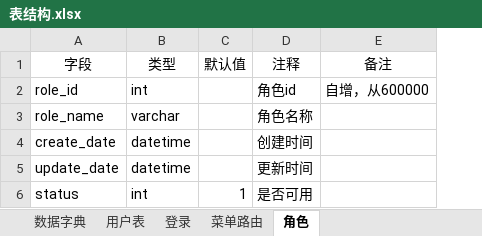
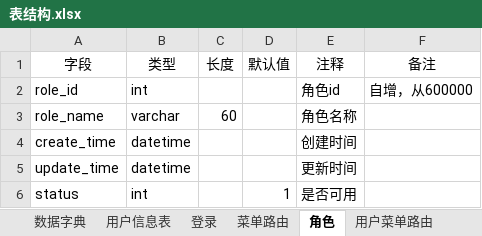
Before and after one commit to 396743672/wm.program, an Excel workbook: desginer/001excel/表结构.xlsx, sheet 角色, drawn as a sheet; values as stored, in another font and other column widths than the file's, no borders; the diff names each change by its address in the sheet, - before the commit and + after, or states it on an @@ line.

```diff
--- a/desginer/001excel/表结构.xlsx (sheet 角色)
+++ b/desginer/001excel/表结构.xlsx (sheet 角色)
-sheet tab: 用户表
+sheet tab: 用户信息表
+sheet tab: 用户菜单路由
+column C (长度), row 3: 60
-A4 (字段): create_date
+A4 (字段): create_time
-A5 (字段): update_date
+A5 (字段): update_time
```
Also changed, not shown: sheet 菜单路由, sheet 用户信息表, sheet 登录, sheet 数据字典, other sheet tabs, 5 other files.
